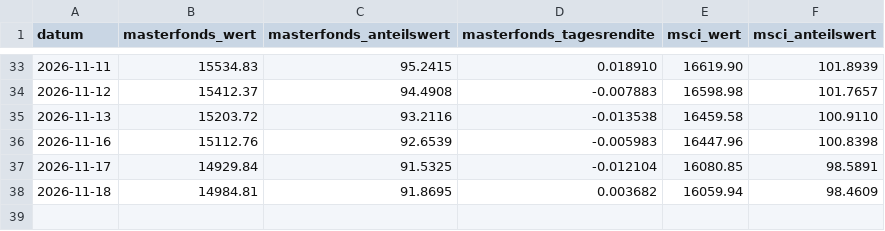
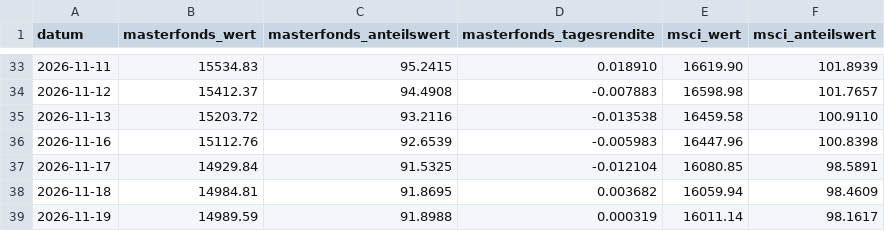
Before and after one commit to michaelwittemann-star/depot-duell, a CSV file: docs/masterfonds.csv, drawn as a sheet; only a part is shown, gaps mark what is left out.

```diff
--- a/docs/masterfonds.csv
+++ b/docs/masterfonds.csv
@@ -38 +38,2 @@ datum;masterfonds_wert;masterfonds_anteilswert;masterfonds_tagesrendite;msci_wer
 2026-11-18;14984.81;91.8695;0.003682;16059.94;98.4609
+2026-11-19;14989.59;91.8988;0.000319;16011.14;98.1617
```
Also changed, not shown: docs/prices.csv, 1 other file.
